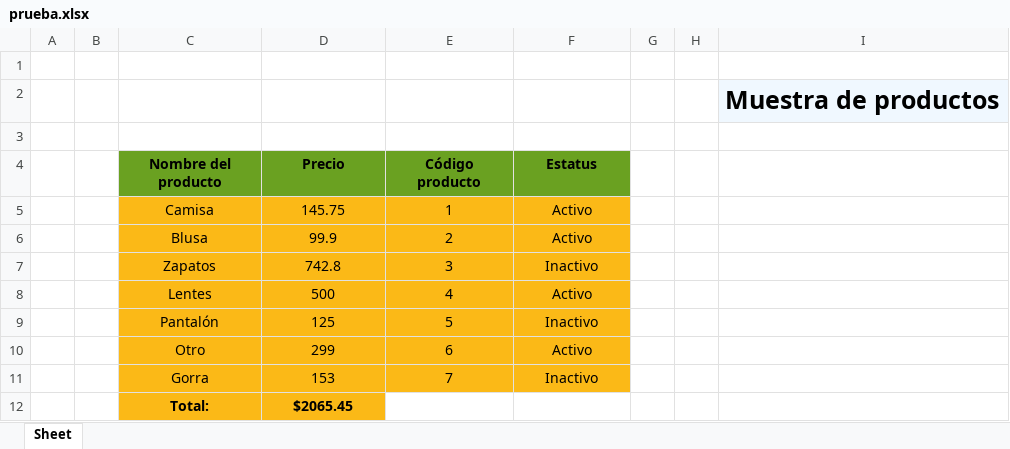
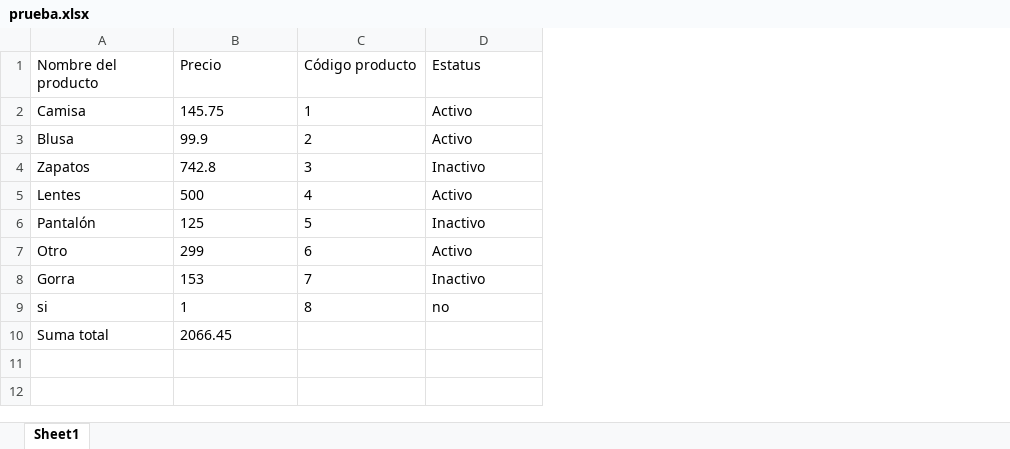
Before and after one commit to PauloVG08/excelGenerator, an Excel workbook: prueba.xlsx, sheet Sheet1, drawn as a sheet; values as stored, in another font and other column widths than the file's, no borders; charts and pictures not drawn; removed rows and columns are numbered as before the commit, all else as after; the diff names each change by its address in the sheet, - before the commit and + after, or states it on an @@ line.

```diff
--- a/prueba.xlsx (sheet Sheet1)
+++ b/prueba.xlsx (sheet Sheet1)
-sheet tab: Sheet
+sheet tab: Sheet1
-column A, empty
-column B, empty
-column G, empty
-column H, empty
-column I, empty
-row 1: (empty)
-row 2:  |  |  |  |  |  |  |  | Muestra de productos
-row 3: (empty)
@@ A1:D1 fill: #6AA121 → none, bold: on → off @@
-A1:D8 alignment: center
+A1:D8 alignment: left
-A2:D8 fill: #FBB917
+A2:D8 fill: none
-row 12:  |  | Total: | $2065.45
+row 9: si | 1 | 8 | no
+row 10: Suma total | 2066.45
```
Also changed, not shown: charts or pictures, 4 other files.
